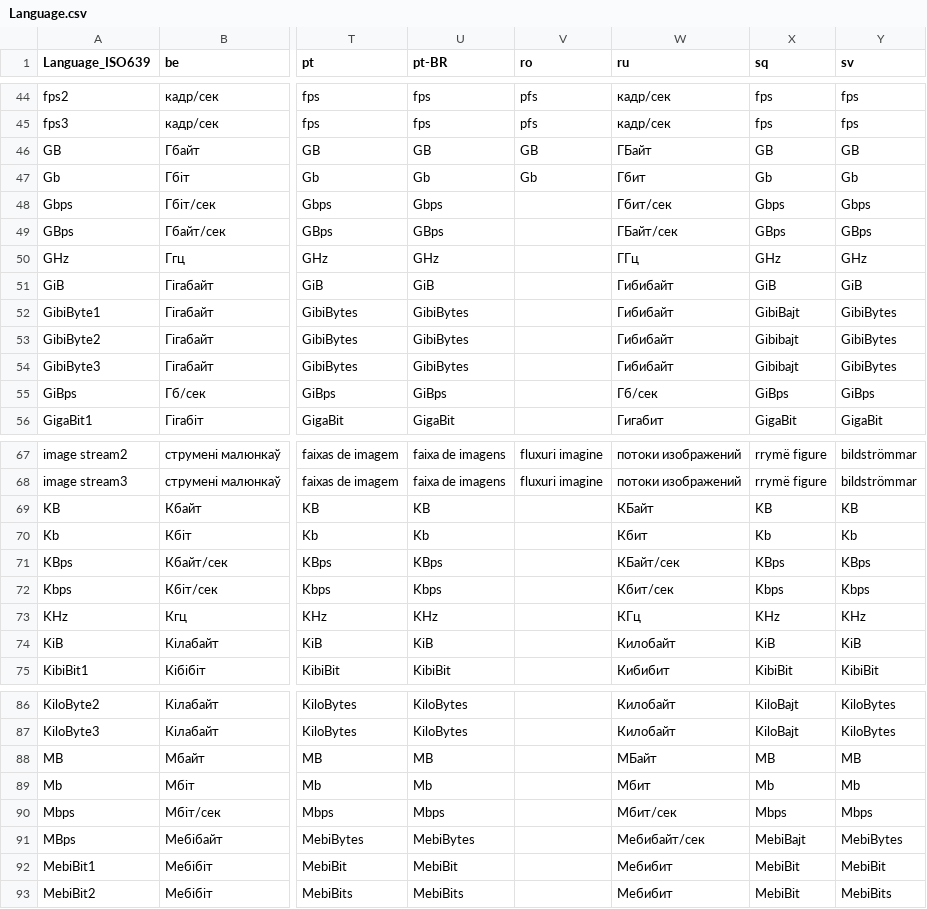
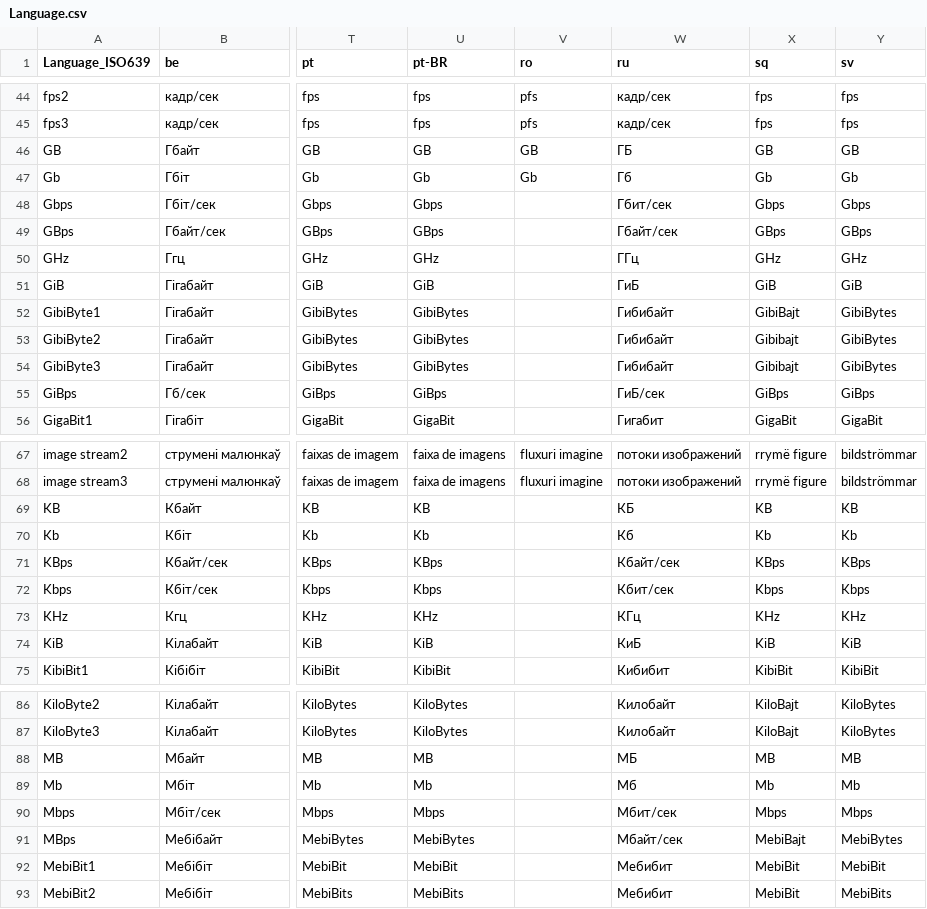
Before and after one commit to MediaArea/MediaInfo, a CSV file: Source/Ressource/Language.csv, drawn as a sheet; only a part is shown, gaps mark what is left out; the diff covers the shown part only; the diff names each change by its address in the sheet, - before the commit and + after, or states it on an @@ line.

```diff
--- a/Source/Ressource/Language.csv
+++ b/Source/Ressource/Language.csv
-W46 (ru): ГБайт
+W46 (ru): ГБ
-W47 (ru): Гбит
+W47 (ru): Гб
-W49 (ru): ГБайт/сек
+W49 (ru): Гбайт/сек
-W51 (ru): Гибибайт
+W51 (ru): ГиБ
-W55 (ru): Гб/сек
+W55 (ru): ГиБ/сек
-W69 (ru): КБайт
+W69 (ru): КБ
-W70 (ru): Кбит
+W70 (ru): Кб
-W71 (ru): КБайт/сек
+W71 (ru): Кбайт/сек
-W74 (ru): Килобайт
+W74 (ru): КиБ
-W88 (ru): МБайт
+W88 (ru): МБ
-W89 (ru): Мбит
+W89 (ru): Мб
-W91 (ru): Мебибайт/сек
+W91 (ru): Мбайт/сек
```
Also changed, not shown: 4 edited cells elsewhere in this file, Source/Ressource/Plugin/Language/ru.csv.
